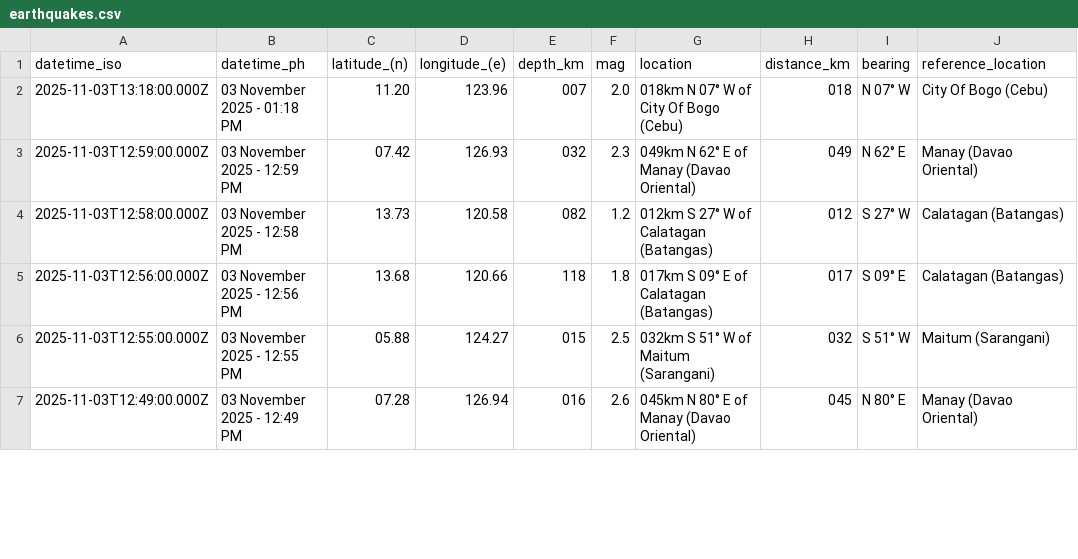
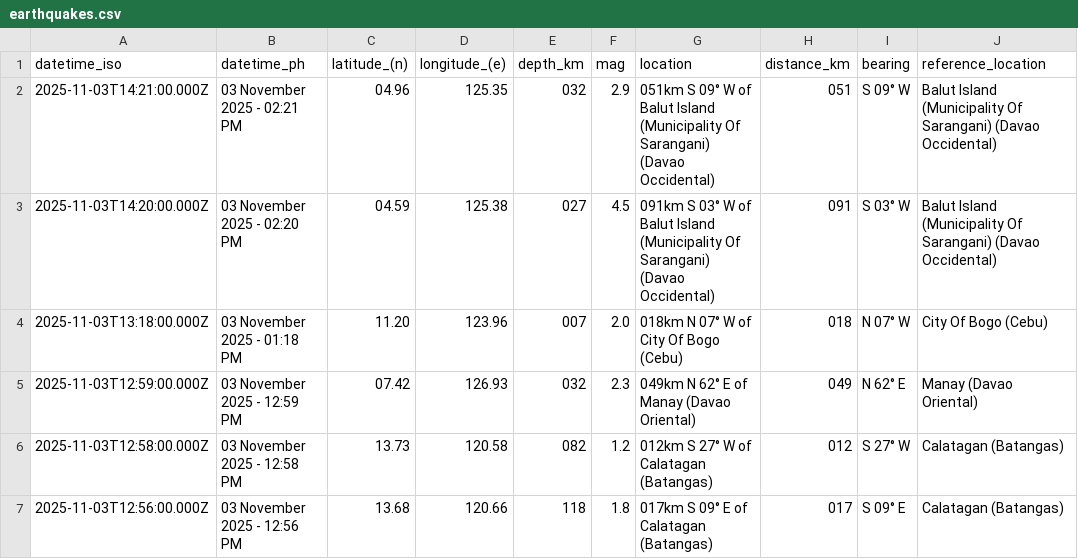
Before and after one commit to chamthesleeptalker/earthquake-tracker, a CSV file: earthquakes.csv, drawn as a sheet; only a part is shown; the shorter side is filled out with more unchanged rows; the diff names each change by its address in the sheet, - before the commit and + after, or states it on an @@ line.

```diff
--- a/earthquakes.csv
+++ b/earthquakes.csv
+row 2: 2025-11-03T14:21:00.000Z | 03 November 2025 - 02:21 PM | 04.96 | 125.35 | 032 | 2.9 | 051km S 09° W of Balut Island (Municipality Of Sarangani) (Davao Occidental) | 051 | S 09° W | Balut Island (Municipality Of Sarangani) (Davao Occidental)
+row 3: 2025-11-03T14:20:00.000Z | 03 November 2025 - 02:20 PM | 04.59 | 125.38 | 027 | 4.5 | 091km S 03° W of Balut Island (Municipality Of Sarangani) (Davao Occidental) | 091 | S 03° W | Balut Island (Municipality Of Sarangani) (Davao Occidental)
```
Also changed, not shown: earthquakes_past_24_hours.csv, earthquakes_past_7_days.csv, 6 other files.
